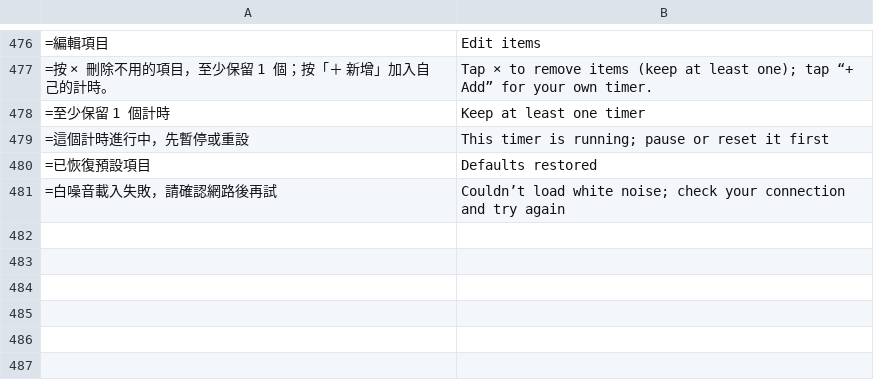
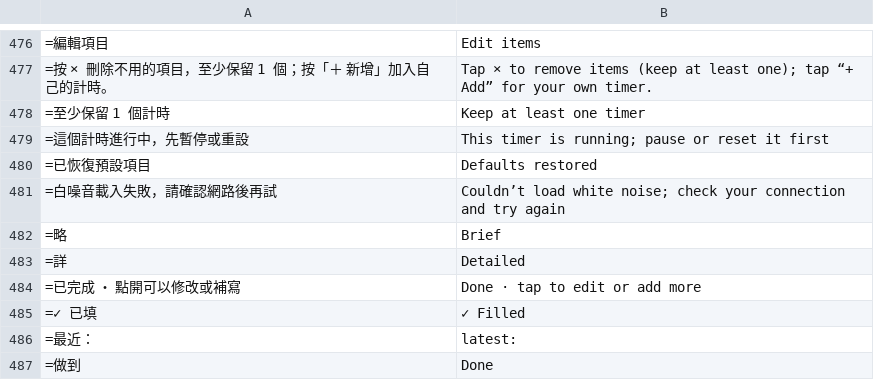
Before and after one commit to chuanchishi-cmyk/daily-practice, a TSV file: tools/i18n/en8.tsv, drawn as a sheet; only a part is shown, gaps mark what is left out; the diff names each change by its address in the sheet, - before the commit and + after, or states it on an @@ line.

```diff
--- a/tools/i18n/en8.tsv
+++ b/tools/i18n/en8.tsv
+row 482: =略 | Brief
+row 483: =詳 | Detailed
+row 484: =已完成 ・ 點開可以修改或補寫 | Done · tap to edit or add more
+row 485: =✓ 已填 | ✓ Filled
+row 486: =最近： | latest:
+row 487: =做到 | Done
```
Also changed, not shown: 6 other files.
